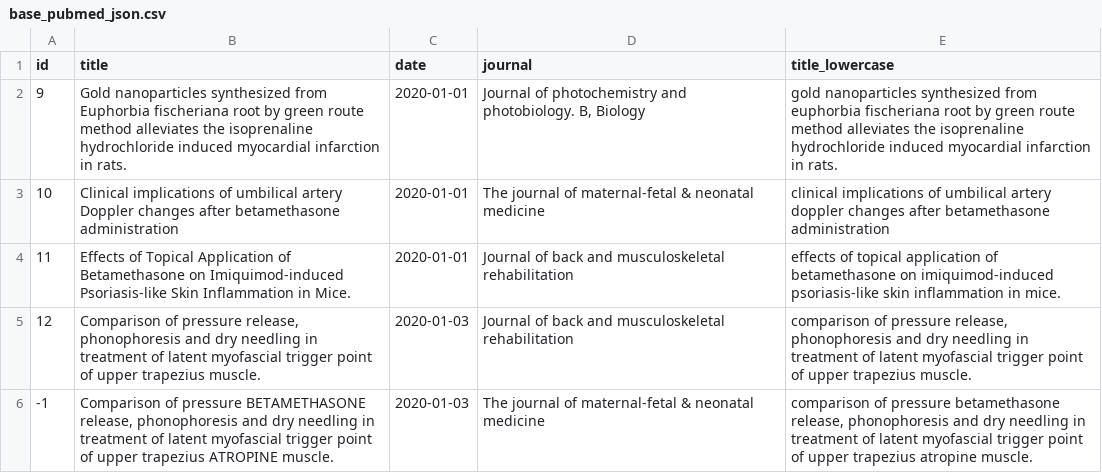
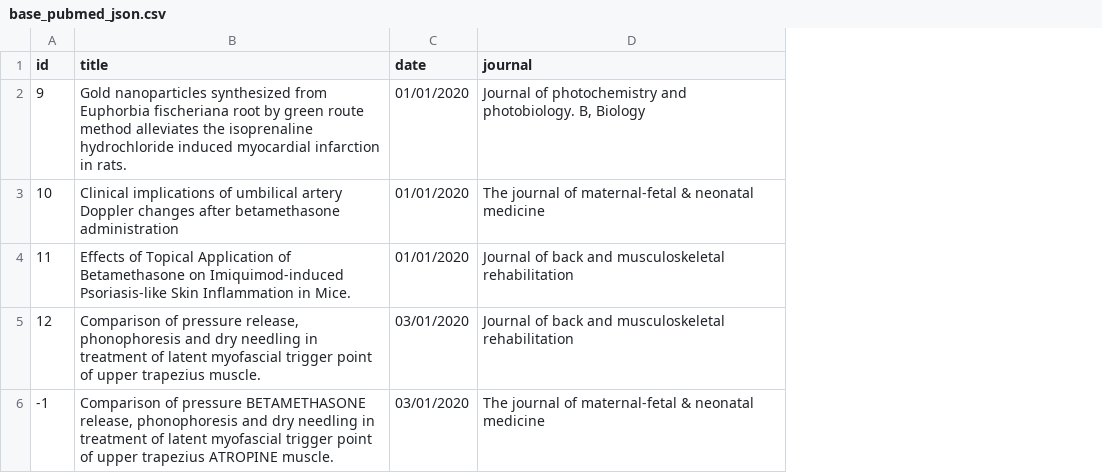
Before and after one commit to Threynaud/test-servier, a CSV file: data/stg/base_pubmed_json.csv, drawn as a sheet; the diff names each change by its address in the sheet, - before the commit and + after, or states it on an @@ line.

```diff
--- a/data/stg/base_pubmed_json.csv
+++ b/data/stg/base_pubmed_json.csv
-column E (title_lowercase), rows 2-6: gold nanoparticles synthesized from euphorbia fischeriana root by green route method alleviates the isoprenaline hydrochloride induced myocardial infarction in rats. | clinical implications of umbilical artery doppler changes after betamethasone administration | effects of topical application of betamethasone on imiquimod-induced psoriasis-like skin inflammation in mice. | comparison of pressure release, phonophoresis and dry needling in treatment of latent myofascial trigger point of upper trapezius muscle. | comparison of pressure betamethasone release, phonophoresis and dry needling in treatment of latent myofascial trigger point of upper trapezius atropine muscle.
-C2:C4 (date): 2020-01-01
+C2:C4 (date): 01/01/2020
-C5:C6 (date): 2020-01-03
+C5:C6 (date): 03/01/2020
```
Also changed, not shown: data/stg/base_pubmed_csv.csv, data/stg/stg_clinical_trials.csv, 9 other files.
